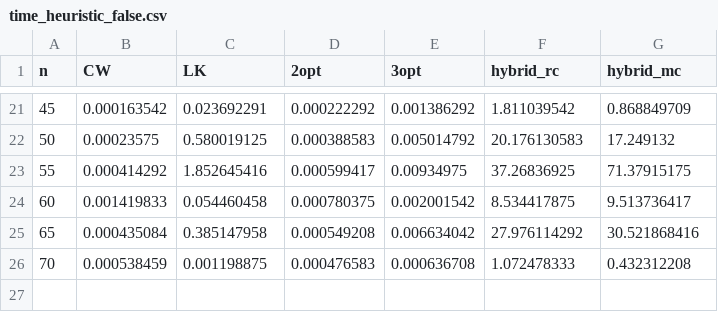
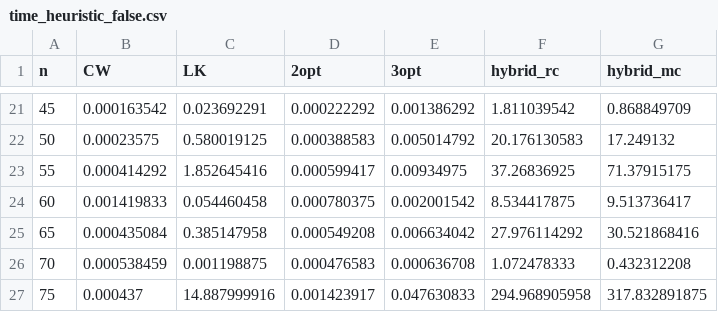
Before and after one commit to Darthkiller2Jr/projet_mpro, a CSV file: results_heuristiques/time_heuristic_false.csv, drawn as a sheet; only a part is shown, gaps mark what is left out.

```diff
--- a/results_heuristiques/time_heuristic_false.csv
+++ b/results_heuristiques/time_heuristic_false.csv
@@ -26 +26,2 @@ n,CW,LK,2opt,3opt,hybrid_rc,hybrid_mc
 70,0.000538459,0.001198875,0.000476583,0.000636708,1.072478333,0.432312208
+75,0.000437,14.887999916,0.001423917,0.047630833,294.968905958,317.832891875
```
Also changed, not shown: results_heuristiques/value_heuristic_false.csv, 1 other file.
